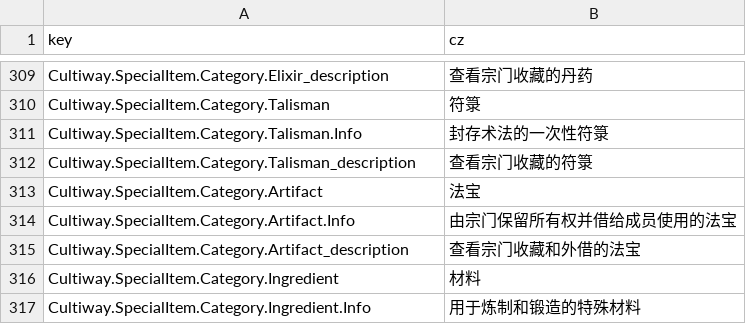
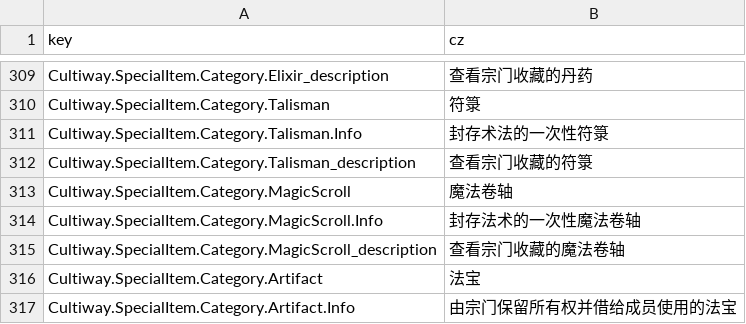
Before and after one commit to inmny/Cultiway-Reborn, a CSV file: Locales/ui.csv, drawn as a sheet; only a part is shown, gaps mark what is left out; the shorter side is filled out with more unchanged rows; the diff names each change by its address in the sheet, - before the commit and + after, or states it on an @@ line.

```diff
--- a/Locales/ui.csv
+++ b/Locales/ui.csv
+row 313: Cultiway.SpecialItem.Category.MagicScroll | 魔法卷轴
+row 314: Cultiway.SpecialItem.Category.MagicScroll.Info | 封存法术的一次性魔法卷轴
+row 315: Cultiway.SpecialItem.Category.MagicScroll_description | 查看宗门收藏的魔法卷轴
```
Also changed, not shown: Locales/shapes.csv, 13 other files.
